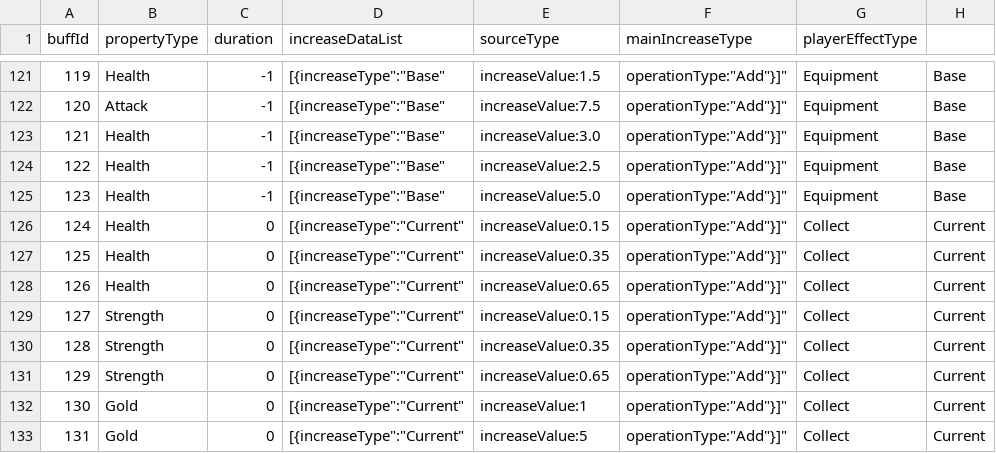
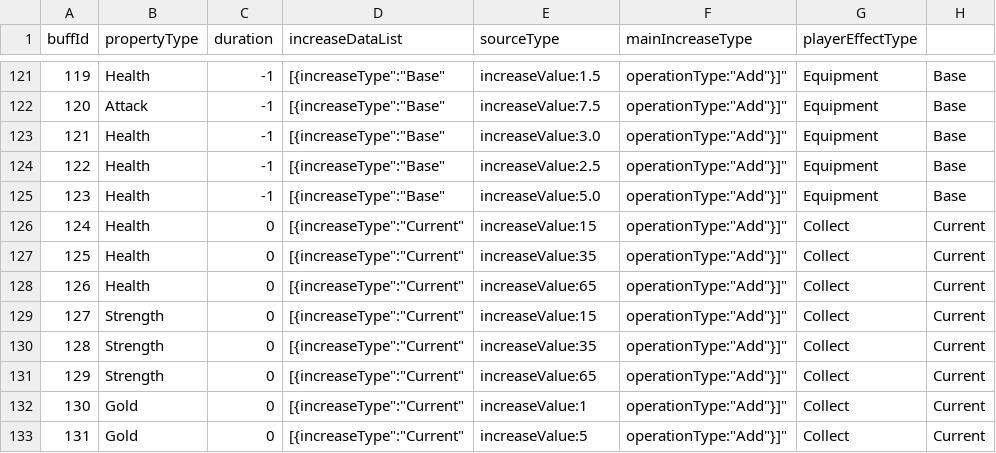
Before and after one commit to ljshhhxqx/liujunsongworkspace, a CSV file: Res/Preload/ConfigAsset/Csv/ConstantBuffConfig.csv, drawn as a sheet; only a part is shown, gaps mark what is left out; the diff names each change by its address in the sheet, - before the commit and + after, or states it on an @@ line.

```diff
--- a/Res/Preload/ConfigAsset/Csv/ConstantBuffConfig.csv
+++ b/Res/Preload/ConfigAsset/Csv/ConstantBuffConfig.csv
-E126 (sourceType): increaseValue:0.15
+E126 (sourceType): increaseValue:15
-E127 (sourceType): increaseValue:0.35
+E127 (sourceType): increaseValue:35
-E128 (sourceType): increaseValue:0.65
+E128 (sourceType): increaseValue:65
-E129 (sourceType): increaseValue:0.15
+E129 (sourceType): increaseValue:15
-E130 (sourceType): increaseValue:0.35
+E130 (sourceType): increaseValue:35
-E131 (sourceType): increaseValue:0.65
+E131 (sourceType): increaseValue:65
```
Also changed, not shown: 5 other files.
